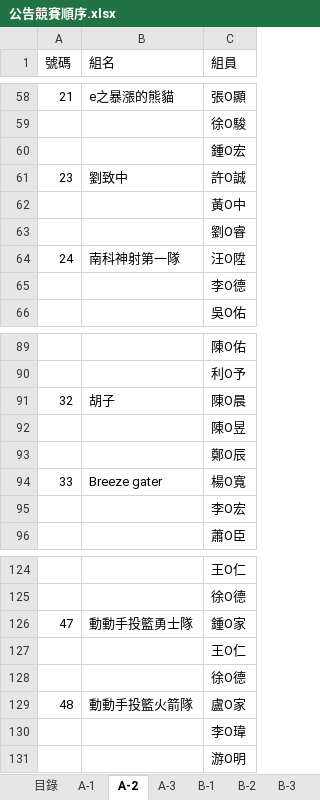
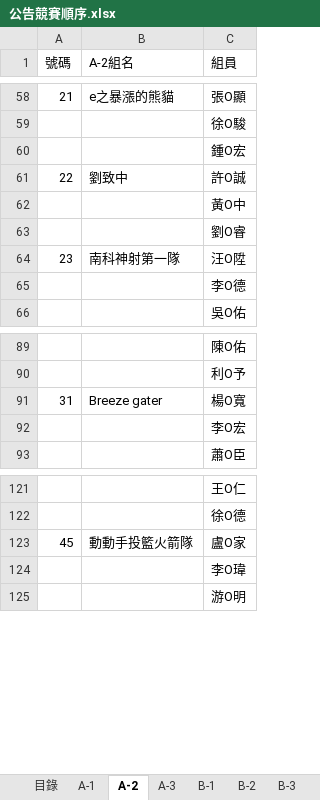
Before and after one commit to cir-sa/CIRTC-2018, an Excel workbook: files/公告競賽順序.xlsx, sheet A-2, drawn as a sheet; only a part is shown, gaps mark what is left out; values as stored, in another font and other column widths than the file's, no cell formats; the diff names each change by its address in the sheet, - before the commit and + after, or states it on an @@ line.

```diff
--- a/files/公告競賽順序.xlsx (sheet A-2)
+++ b/files/公告競賽順序.xlsx (sheet A-2)
-B1: 組名
+B1: A-2組名
@@ column A (號碼) renumbered between rows 61 and 136 @@
-row 91: 32 | 胡子 | 陳O晨
-row 92:  |  | 陳O昱
-row 93:  |  | 鄭O辰
-row 126: 47 | 動動手投籃勇士隊 | 鍾O家
-row 127:  |  | 王O仁
-row 128:  |  | 徐O德
```
Also changed, not shown: sheet B-3, sheet A-3, sheet B-2, sheet C-3, sheet A-1, sheet B-1, 2 more sheets, cell formats.
